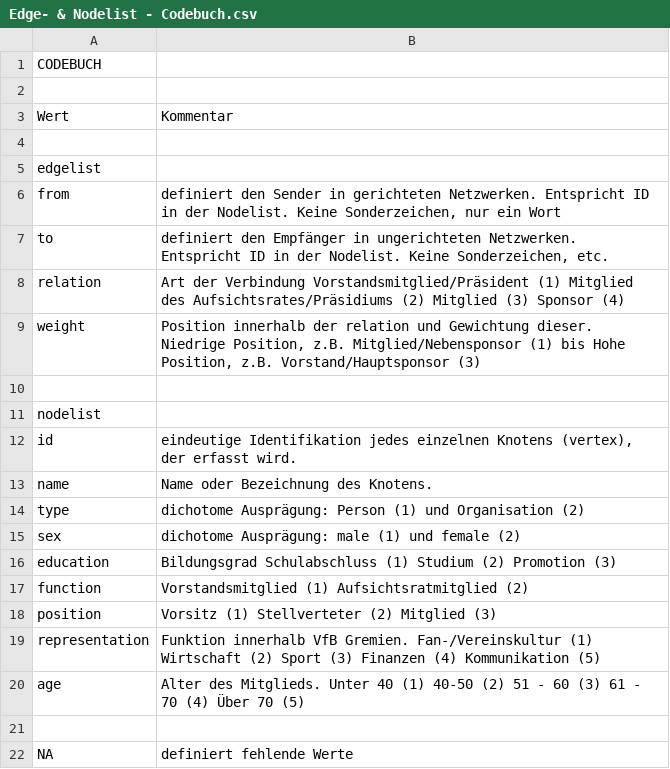
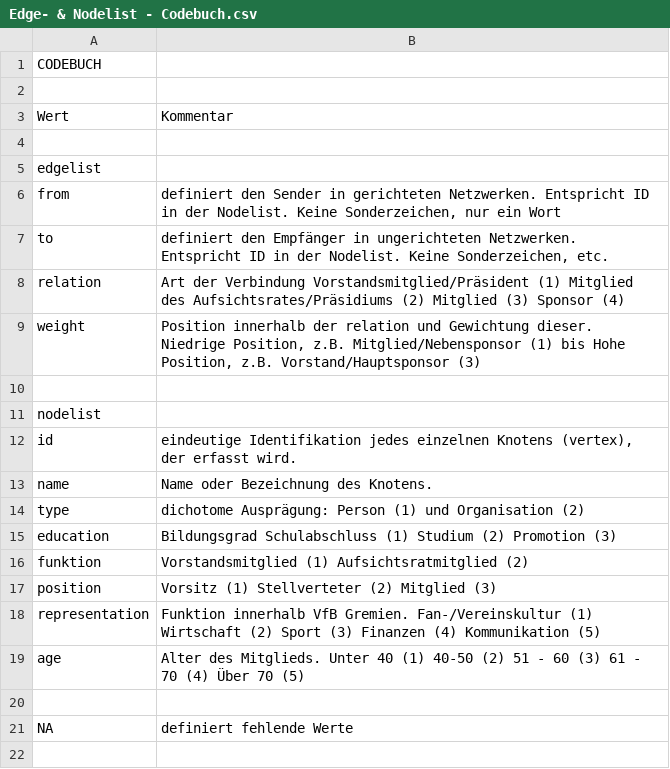
Before and after one commit to NiclasReichelt/Testat_VfB, a CSV file: Edge- & Nodelist - Codebuch.csv, drawn as a sheet.

```diff
--- a/Edge- & Nodelist - Codebuch.csv
+++ b/Edge- & Nodelist - Codebuch.csv
@@ -14,5 +14,4 @@ name,Name oder Bezeichnung des Knotens.
 type,dichotome Ausprägung: Person (1) und Organisation (2)
-sex,dichotome Ausprägung: male (1) und female (2)
 education,Bildungsgrad  Schulabschluss (1) Studium (2) Promotion (3)
-function,Vorstandsmitglied (1) Aufsichtsratmitglied (2)
+funktion,Vorstandsmitglied (1) Aufsichtsratmitglied (2)
 position,Vorsitz (1) Stellverteter (2) Mitglied (3)
```
Also changed, not shown: 2 other files.
